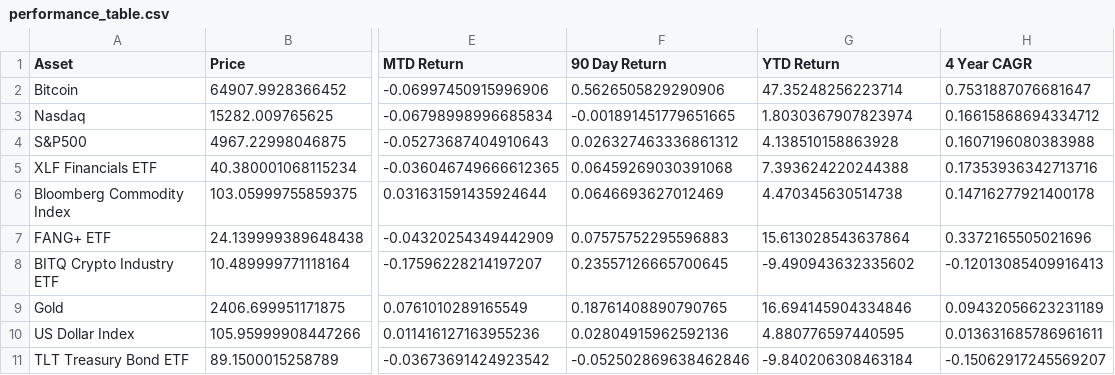
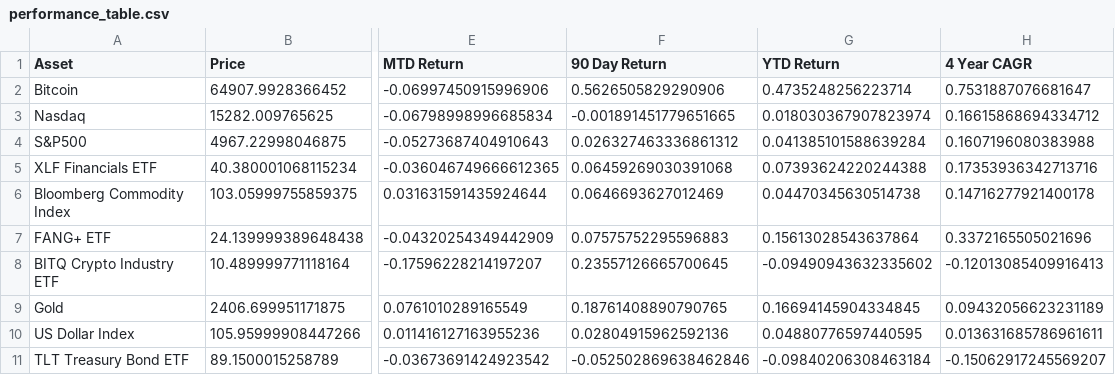
Before and after one commit to SecretSatoshis/Bitcoin-Difficulty-Report, a CSV file: performance_table.csv, drawn as a sheet; only a part is shown, gaps mark what is left out; the diff names each change by its address in the sheet, - before the commit and + after, or states it on an @@ line.

```diff
--- a/performance_table.csv
+++ b/performance_table.csv
-G2 (YTD Return): 47.35248256223714
+G2 (YTD Return): 0.4735248256223714
-G3 (YTD Return): 1.8030367907823974
+G3 (YTD Return): 0.018030367907823974
-G4 (YTD Return): 4.138510158863928
+G4 (YTD Return): 0.041385101588639284
-G5 (YTD Return): 7.393624220244388
+G5 (YTD Return): 0.07393624220244388
-G6 (YTD Return): 4.470345630514738
+G6 (YTD Return): 0.04470345630514738
-G7 (YTD Return): 15.613028543637864
+G7 (YTD Return): 0.15613028543637864
-G8 (YTD Return): -9.490943632335602
+G8 (YTD Return): -0.09490943632335602
-G9 (YTD Return): 16.694145904334846
+G9 (YTD Return): 0.16694145904334845
-G10 (YTD Return): 4.880776597440595
+G10 (YTD Return): 0.04880776597440595
-G11 (YTD Return): -9.840206308463184
+G11 (YTD Return): -0.09840206308463184
```
Also changed, not shown: fundamentals_table.csv, 1 other file.
